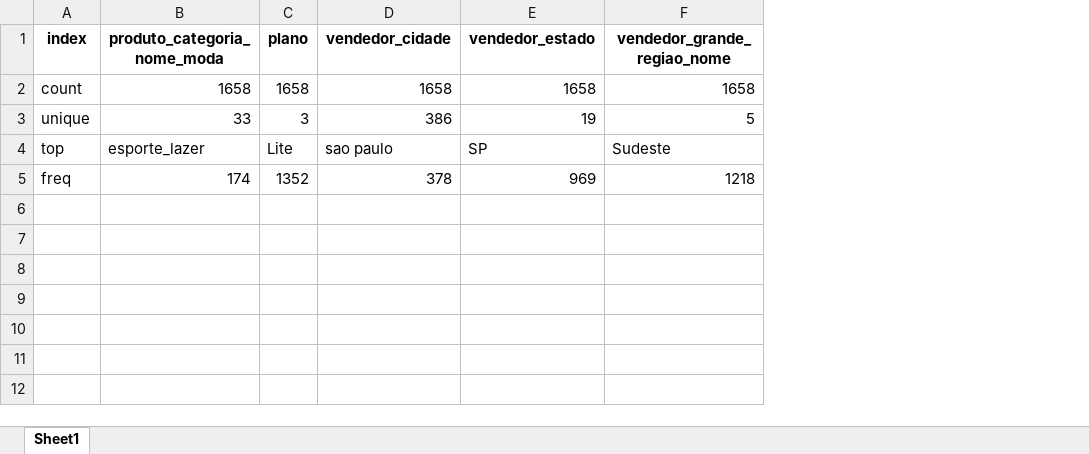
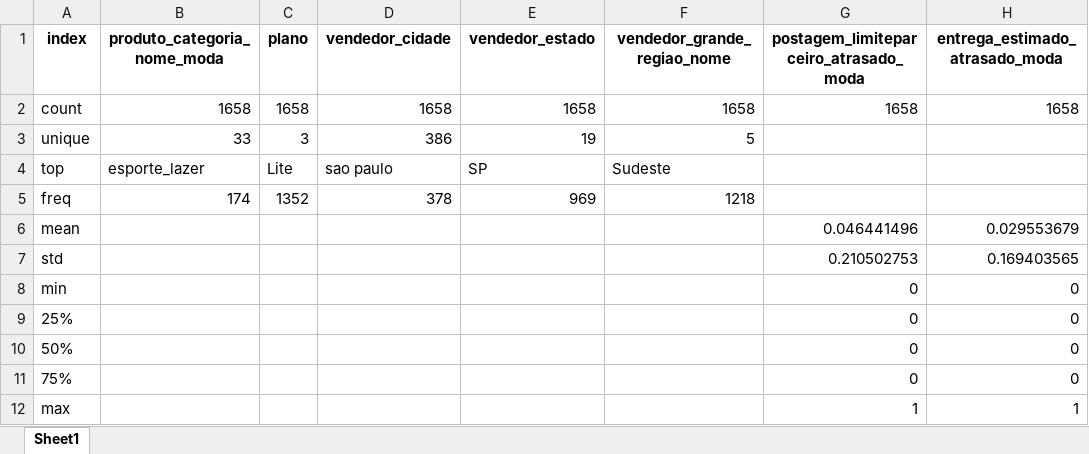
Before and after one commit to Alexandre-316/Projeto_Ciencia_de_Dados, an Excel workbook: Template/02_Analise_e_Exploracao_df_estat_categoricas.xlsx, sheet Sheet1, drawn as a sheet; values as stored, in another font and other column widths than the file's, no borders; the diff names each change by its address in the sheet, - before the commit and + after, or states it on an @@ line.

```diff
--- a/Template/02_Analise_e_Exploracao_df_estat_categoricas.xlsx (sheet Sheet1)
+++ b/Template/02_Analise_e_Exploracao_df_estat_categoricas.xlsx (sheet Sheet1)
+column G, rows 1-2: postagem_limiteparceiro_atrasado_moda | 1658
+column H (entrega_estimado_atrasado_moda), row 2: 1658
+row 6: mean |  |  |  |  |  | 0.046441496 | 0.029553679
+row 7: std |  |  |  |  |  | 0.210502753 | 0.169403565
+row 8: min |  |  |  |  |  | 0 | 0
+row 9: 25% |  |  |  |  |  | 0 | 0
+row 10: 50% |  |  |  |  |  | 0 | 0
+row 11: 75% |  |  |  |  |  | 0 | 0
+row 12: max |  |  |  |  |  | 1 | 1
```
Also changed, not shown: Template/02_Analise_e_Exploracao_df_estat_continuas.xlsx, Template/02_Analise_e_Exploracao_df_estat_discretas.xlsx, 25 other files.
